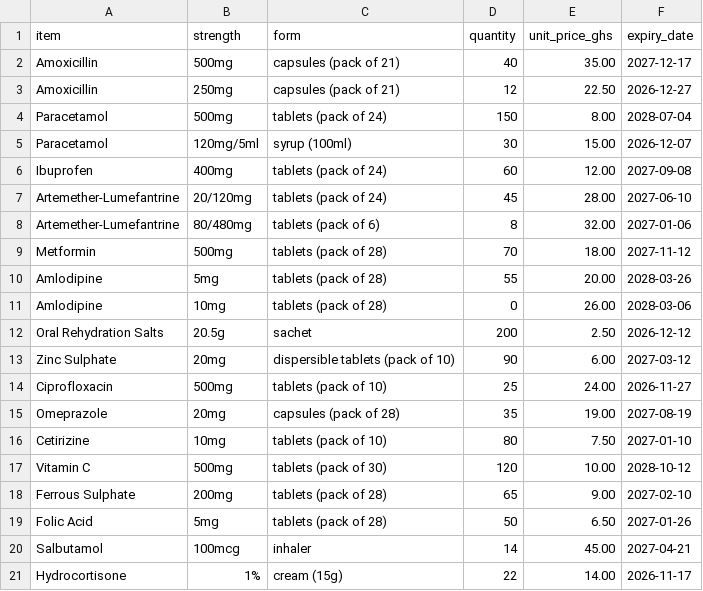
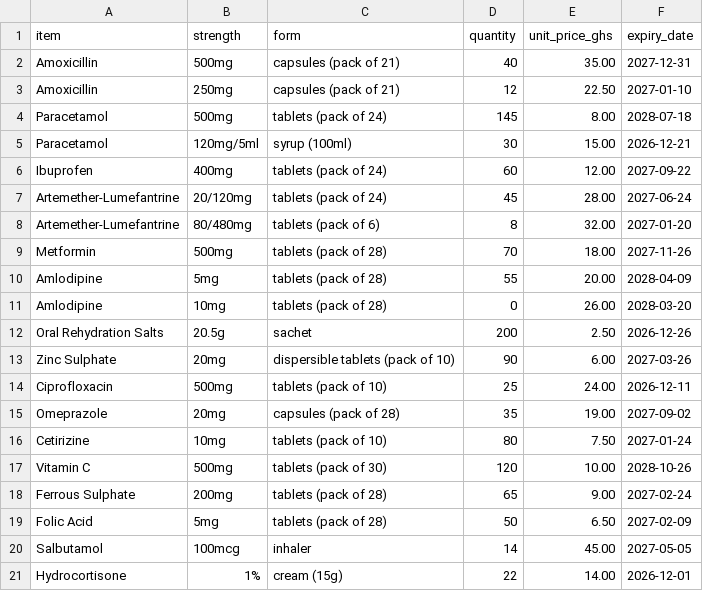
Before and after one commit to annetadd/dcit403-labs-annetadd, a CSV file: lab03/data/pharmacy_stock.csv, drawn as a sheet.

```diff
--- a/lab03/data/pharmacy_stock.csv
+++ b/lab03/data/pharmacy_stock.csv
@@ -1,21 +1,21 @@
 item,strength,form,quantity,unit_price_ghs,expiry_date
-Amoxicillin,500mg,capsules (pack of 21),40,35.00,2027-12-17
-Amoxicillin,250mg,capsules (pack of 21),12,22.50,2026-12-27
-Paracetamol,500mg,tablets (pack of 24),150,8.00,2028-07-04
-Paracetamol,120mg/5ml,syrup (100ml),30,15.00,2026-12-07
-Ibuprofen,400mg,tablets (pack of 24),60,12.00,2027-09-08
-Artemether-Lumefantrine,20/120mg,tablets (pack of 24),45,28.00,2027-06-10
-Artemether-Lumefantrine,80/480mg,tablets (pack of 6),8,32.00,2027-01-06
-Metformin,500mg,tablets (pack of 28),70,18.00,2027-11-12
-Amlodipine,5mg,tablets (pack of 28),55,20.00,2028-03-26
-Amlodipine,10mg,tablets (pack of 28),0,26.00,2028-03-06
-Oral Rehydration Salts,20.5g,sachet,200,2.50,2026-12-12
-Zinc Sulphate,20mg,dispersible tablets (pack of 10),90,6.00,2027-03-12
-Ciprofloxacin,500mg,tablets (pack of 10),25,24.00,2026-11-27
-Omeprazole,20mg,capsules (pack of 28),35,19.00,2027-08-19
-Cetirizine,10mg,tablets (pack of 10),80,7.50,2027-01-10
-Vitamin C,500mg,tablets (pack of 30),120,10.00,2028-10-12
-Ferrous Sulphate,200mg,tablets (pack of 28),65,9.00,2027-02-10
-Folic Acid,5mg,tablets (pack of 28),50,6.50,2027-01-26
-Salbutamol,100mcg,inhaler,14,45.00,2027-04-21
-Hydrocortisone,1%,cream (15g),22,14.00,2026-11-17
+Amoxicillin,500mg,capsules (pack of 21),40,35.00,2027-12-31
+Amoxicillin,250mg,capsules (pack of 21),12,22.50,2027-01-10
+Paracetamol,500mg,tablets (pack of 24),145,8.00,2028-07-18
+Paracetamol,120mg/5ml,syrup (100ml),30,15.00,2026-12-21
+Ibuprofen,400mg,tablets (pack of 24),60,12.00,2027-09-22
+Artemether-Lumefantrine,20/120mg,tablets (pack of 24),45,28.00,2027-06-24
+Artemether-Lumefantrine,80/480mg,tablets (pack of 6),8,32.00,2027-01-20
+Metformin,500mg,tablets (pack of 28),70,18.00,2027-11-26
+Amlodipine,5mg,tablets (pack of 28),55,20.00,2028-04-09
+Amlodipine,10mg,tablets (pack of 28),0,26.00,2028-03-20
+Oral Rehydration Salts,20.5g,sachet,200,2.50,2026-12-26
+Zinc Sulphate,20mg,dispersible tablets (pack of 10),90,6.00,2027-03-26
+Ciprofloxacin,500mg,tablets (pack of 10),25,24.00,2026-12-11
+Omeprazole,20mg,capsules (pack of 28),35,19.00,2027-09-02
+Cetirizine,10mg,tablets (pack of 10),80,7.50,2027-01-24
+Vitamin C,500mg,tablets (pack of 30),120,10.00,2028-10-26
+Ferrous Sulphate,200mg,tablets (pack of 28),65,9.00,2027-02-24
+Folic Acid,5mg,tablets (pack of 28),50,6.50,2027-02-09
+Salbutamol,100mcg,inhaler,14,45.00,2027-05-05
+Hydrocortisone,1%,cream (15g),22,14.00,2026-12-01
```
Also changed, not shown: 20 other files.
